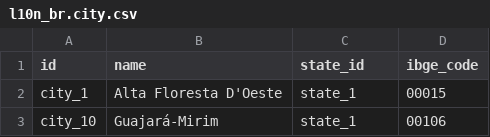
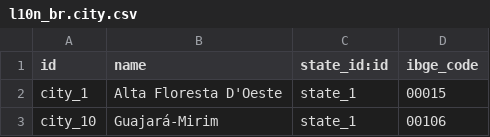
Before and after one commit to rvalyi/l10n_br_core, a CSV file: l10n_br_data/l10n_br.city.csv, drawn as a sheet; only a part is shown.

```diff
--- a/l10n_br_data/l10n_br.city.csv
+++ b/l10n_br_data/l10n_br.city.csv
@@ -1,2 +1,2 @@
-id,name,state_id,ibge_code
+id,name,state_id:id,ibge_code
 city_1,Alta Floresta D'Oeste,state_1,00015
```
Also changed, not shown: l10n_br_data/l10n_br.cfop.csv, l10n_br_data/l10n_br.fiscal.document.csv, 6 other files.
